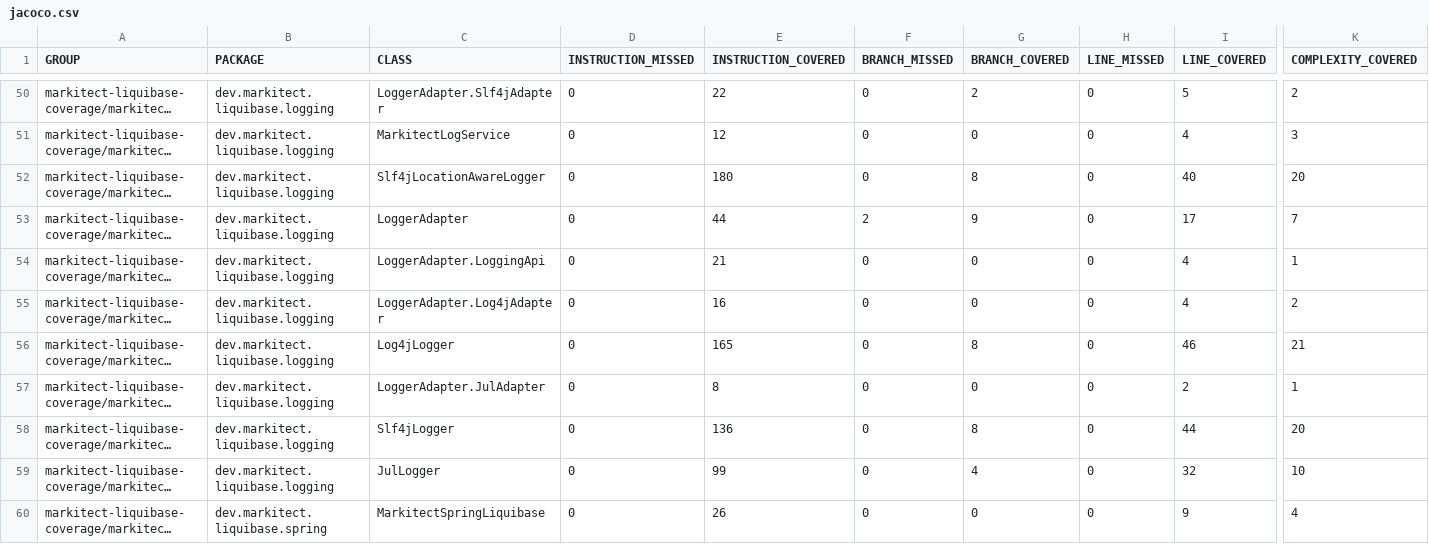
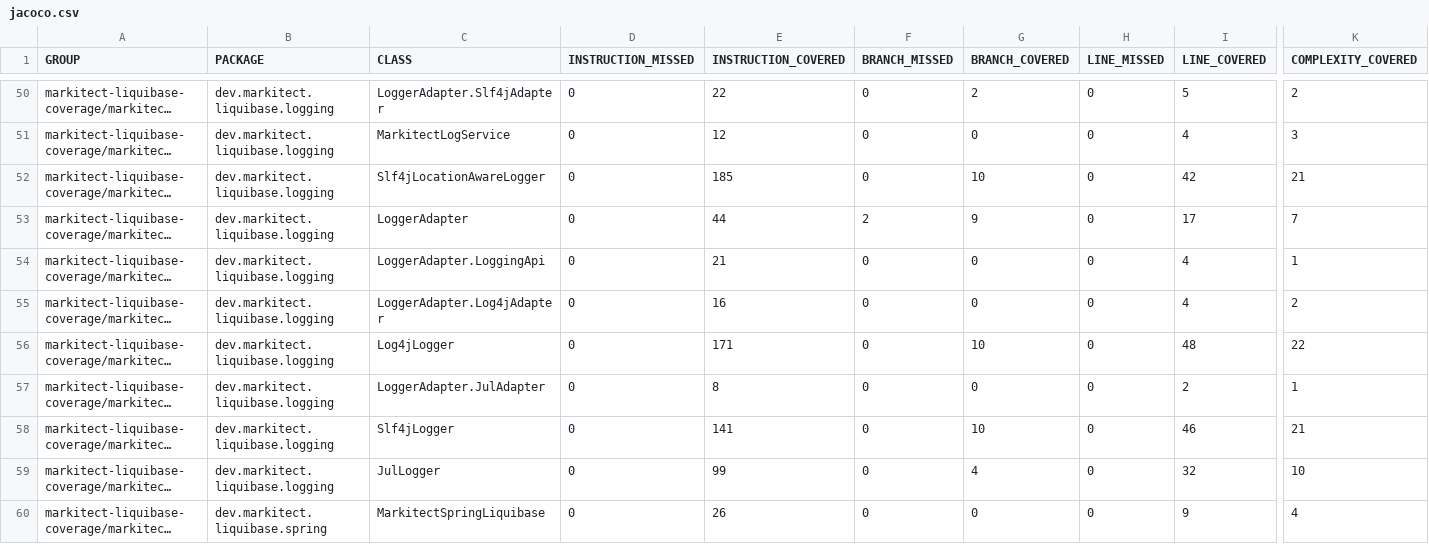
Before and after one commit to markitect-dev/markitect-liquibase, a CSV file: markitect-liquibase-coverage/jacoco-aggregate/jacoco.csv, drawn as a sheet; only a part is shown, gaps mark what is left out; long unchanged cells end in …; the diff names each change by its address in the sheet, - before the commit and + after, or states it on an @@ line.

Commit message:
Site checkin for project markitect-liquibase-build

```diff
--- a/markitect-liquibase-coverage/jacoco-aggregate/jacoco.csv
+++ b/markitect-liquibase-coverage/jacoco-aggregate/jacoco.csv
-E52 (INSTRUCTION_COVERED): 180
+E52 (INSTRUCTION_COVERED): 185
-G52 (BRANCH_COVERED): 8
+G52 (BRANCH_COVERED): 10
-I52 (LINE_COVERED): 40
+I52 (LINE_COVERED): 42
-K52 (COMPLEXITY_COVERED): 20
+K52 (COMPLEXITY_COVERED): 21
-E56 (INSTRUCTION_COVERED): 165
+E56 (INSTRUCTION_COVERED): 171
-G56 (BRANCH_COVERED): 8
+G56 (BRANCH_COVERED): 10
-I56 (LINE_COVERED): 46
+I56 (LINE_COVERED): 48
-K56 (COMPLEXITY_COVERED): 21
+K56 (COMPLEXITY_COVERED): 22
-E58 (INSTRUCTION_COVERED): 136
+E58 (INSTRUCTION_COVERED): 141
-G58 (BRANCH_COVERED): 8
+G58 (BRANCH_COVERED): 10
-I58 (LINE_COVERED): 44
+I58 (LINE_COVERED): 46
-K58 (COMPLEXITY_COVERED): 20
+K58 (COMPLEXITY_COVERED): 21
```
Also changed, not shown: 22 other files.
